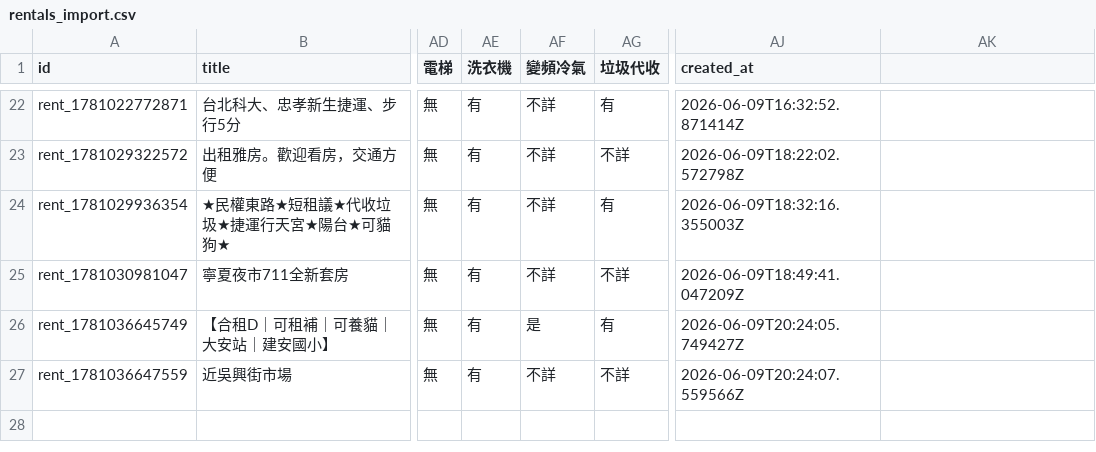
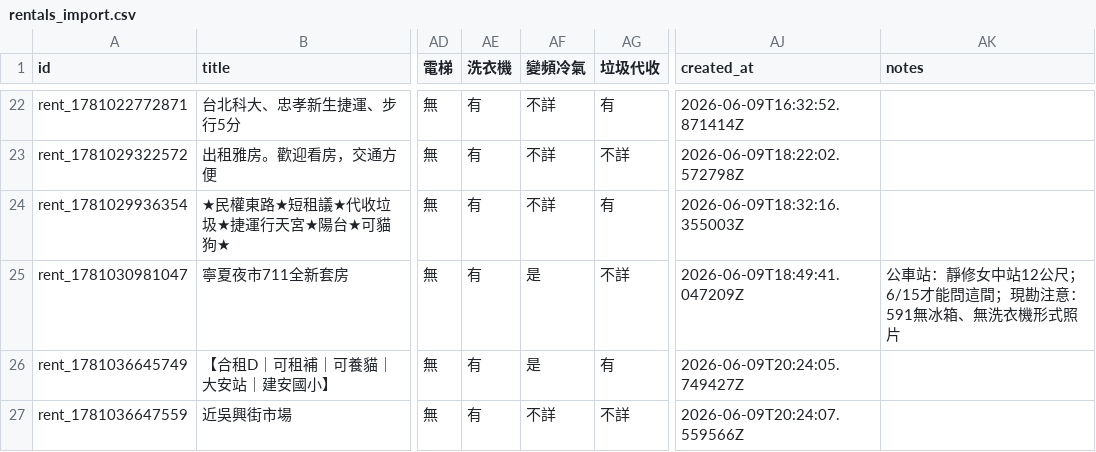
Before and after one commit to CyberPotato0416/Home_map-center, a CSV file: public/rentals_import.csv, drawn as a sheet; only a part is shown, gaps mark what is left out; the diff names each change by its address in the sheet, - before the commit and + after, or states it on an @@ line.

Commit message:
feat: implement parking scoring, support notes column, and update Ningxia property details

```diff
--- a/public/rentals_import.csv
+++ b/public/rentals_import.csv
-AK1: (empty)
+AK1: notes
-AF25 (變頻冷氣): 不詳
+AF25 (變頻冷氣): 是
-AK25 (notes): (empty)
+AK25 (notes): 公車站：靜修女中站12公尺；6/15才能問這間；現勘注意：591無冰箱、無洗衣機形式照片
```
Also changed, not shown: 2 other files.
